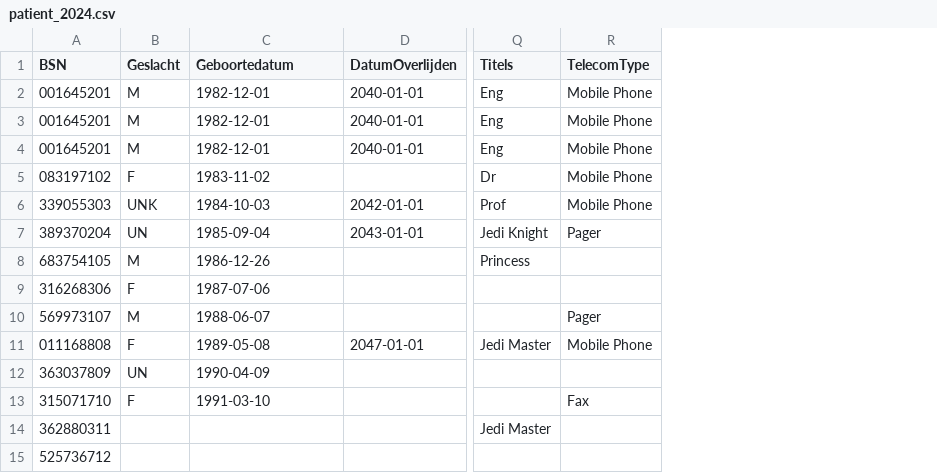
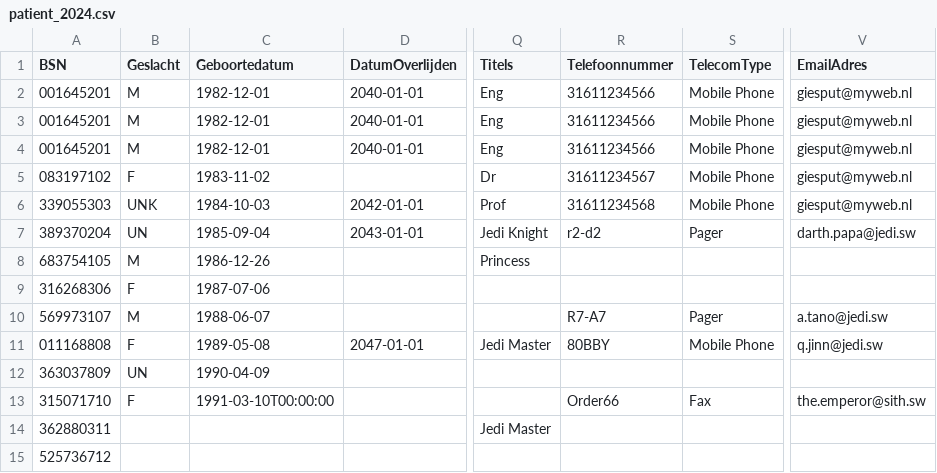
Before and after one commit to MaastrichtUniversity/docker-health, a CSV file: data/test-demo-data/csv/patient_2024.csv, drawn as a sheet; only a part is shown, gaps mark what is left out; the diff names each change by its address in the sheet, - before the commit and + after, or states it on an @@ line.

Commit message:
Add back EmailAdres & Telefoonnummer columns [DHHDP-714, DHHDP-814]

```diff
--- a/data/test-demo-data/csv/patient_2024.csv
+++ b/data/test-demo-data/csv/patient_2024.csv
+column R (Telefoonnummer), rows 2-13: 31611234566 | 31611234566 | 31611234566 | 31611234567 | 31611234568 | r2-d2 |  |  | R7-A7 | 80BBY |  | Order66
+column V (EmailAdres), rows 2-13: giesput@myweb.nl | giesput@myweb.nl | giesput@myweb.nl | giesput@myweb.nl | giesput@myweb.nl | darth.papa@jedi.sw |  |  | a.tano@jedi.sw | q.jinn@jedi.sw |  | the.emperor@sith.sw
-C13 (Geboortedatum): 1991-03-10
+C13 (Geboortedatum): 1991-03-10T00:00:00
```
Also changed, not shown: data/envida-demo-data/csv/patient_2024.csv, data/mumc-demo-data/csv/patient_2024.csv, 1 other file.
